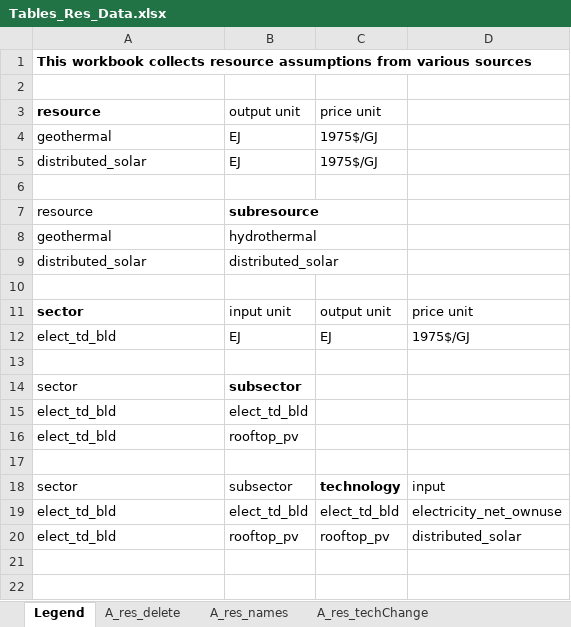
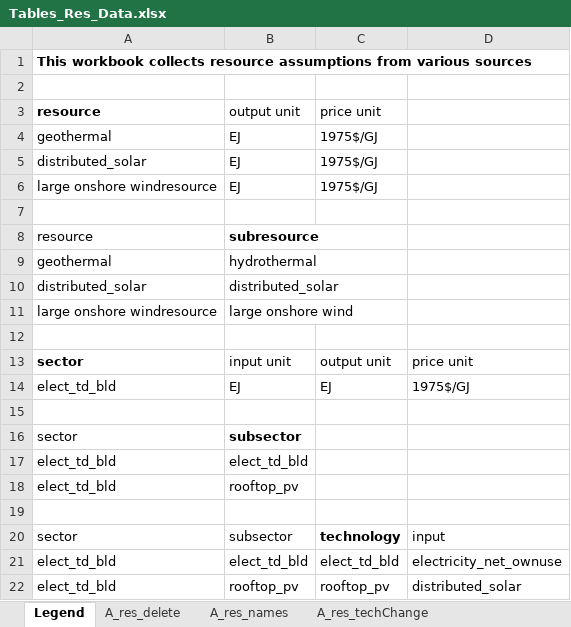
Before and after one commit to choiHenry/gcam-core, an Excel workbook: rgcam-data-system/rgcam-data/Assumptions/Tables_Res_Data.xlsx, sheet Legend, drawn as a sheet; values as stored, in another font and other column widths than the file's, no borders; the diff names each change by its address in the sheet, - before the commit and + after, or states it on an @@ line.

Commit message:
Incorporate wind cost curves by state provided by Yuyu.

```diff
--- a/rgcam-data-system/rgcam-data/Assumptions/Tables_Res_Data.xlsx (sheet Legend)
+++ b/rgcam-data-system/rgcam-data/Assumptions/Tables_Res_Data.xlsx (sheet Legend)
+row 6: large onshore windresource | EJ | 1975$/GJ
+row 11: large onshore windresource | large onshore wind
```
Also changed, not shown: sheet A_res_other, sheet A_res_names, formulas that keep their value, 9 other files.
